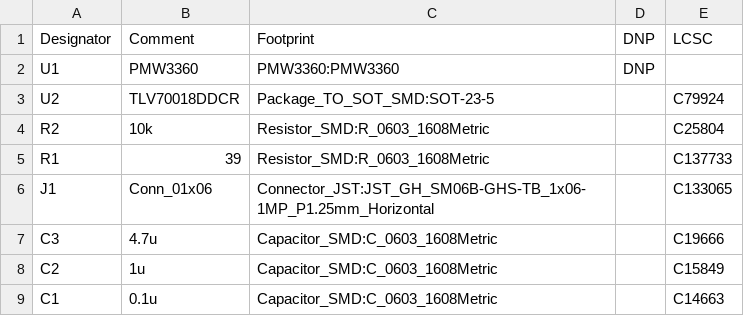
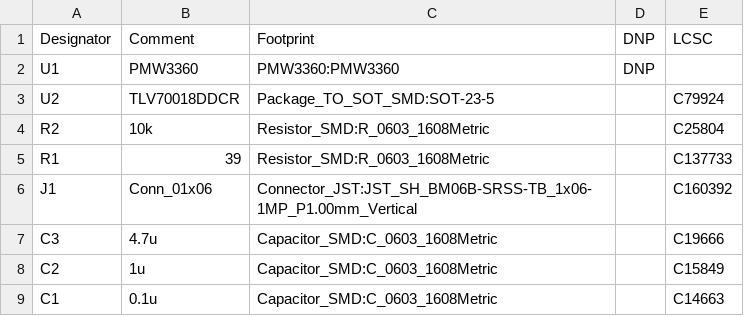
Before and after one commit to monroewilliams/pmw3360-breakout, a CSV file: fabrication/PMW3360-breakout-BOM.csv, drawn as a sheet.

Commit message:
Change back to JST SH 1.0mm pitch connector Use top-side 3.3v fill zone for simpler routing add .gitignore file

```diff
--- a/fabrication/PMW3360-breakout-BOM.csv
+++ b/fabrication/PMW3360-breakout-BOM.csv
@@ -5,3 +5,3 @@
 "R1","39","Resistor_SMD:R_0603_1608Metric","","C137733"
-"J1","Conn_01x06","Connector_JST:JST_GH_SM06B-GHS-TB_1x06-1MP_P1.25mm_Horizontal","","C133065"
+"J1","Conn_01x06","Connector_JST:JST_SH_BM06B-SRSS-TB_1x06-1MP_P1.00mm_Vertical","","C160392"
 "C3","4.7u","Capacitor_SMD:C_0603_1608Metric","","C19666"
```
Also changed, not shown: fabrication/PMW3360-breakout-CPL.csv, 15 other files.
